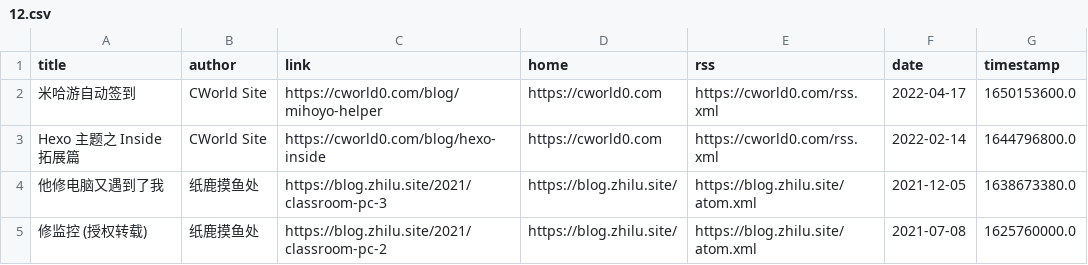
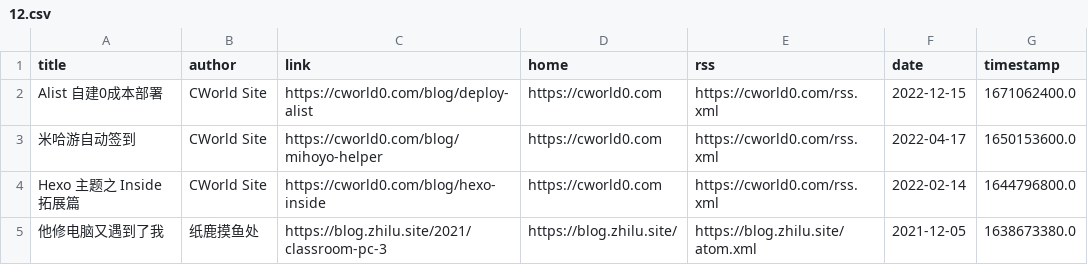
Before and after one commit to Moretti815/rssblog-source, a CSV file: all/12.csv, drawn as a sheet; only a part is shown; the shorter side is filled out with more unchanged rows; the diff names each change by its address in the sheet, - before the commit and + after, or states it on an @@ line.

```diff
--- a/all/12.csv
+++ b/all/12.csv
+row 2: Alist 自建0成本部署 | CWorld Site | https://cworld0.com/blog/deploy-alist | https://cworld0.com | https://cworld0.com/rss.xml | 2022-12-15 | 1671062400.0
```
Also changed, not shown: all/5.csv, date/202608/1.csv, 45 other files.
